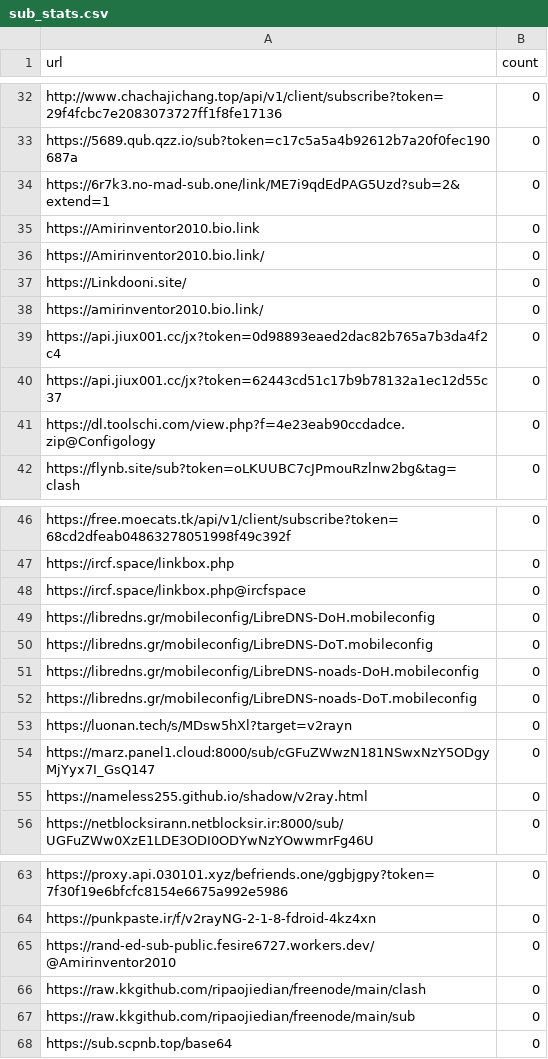
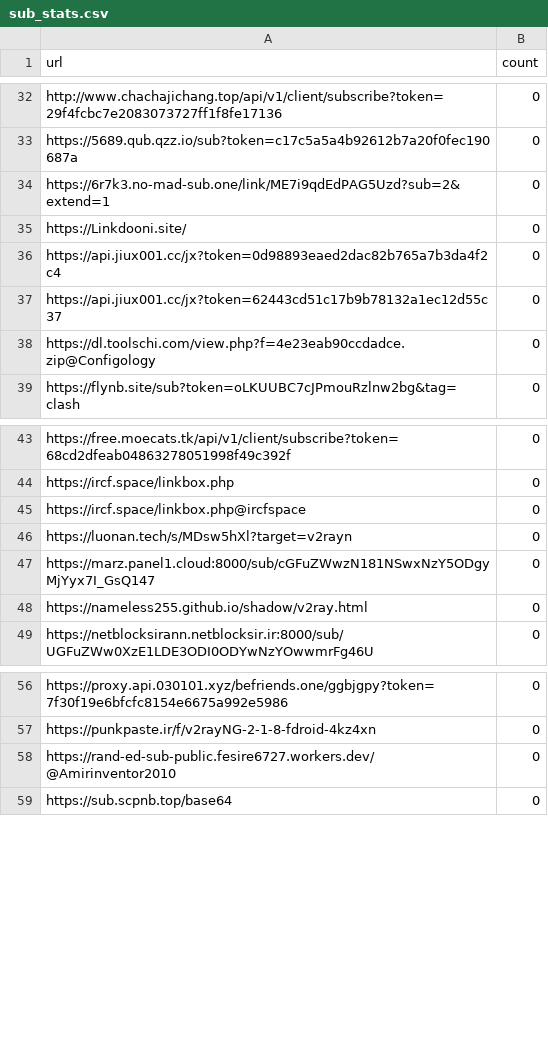
Before and after one commit to qjlxg/eastmoney, a CSV file: sub_stats.csv, drawn as a sheet; only a part is shown, gaps mark what is left out.

```diff
--- a/sub_stats.csv
+++ b/sub_stats.csv
@@ -34,6 +34,3 @@ https://5689.qub.qzz.io/sub?token=c17c5a5a4b92612b7a20f0fec190687a,0
 https://6r7k3.no-mad-sub.one/link/ME7i9qdEdPAG5Uzd?sub=2&extend=1,0
-https://Amirinventor2010.bio.link,0
-https://Amirinventor2010.bio.link/,0
 https://Linkdooni.site/,0
-https://amirinventor2010.bio.link/,0
 https://api.jiux001.cc/jx?token=0d98893eaed2dac82b765a7b3da4f2c4,0
@@ -48,6 +45,2 @@ https://ircf.space/linkbox.php,0
 https://ircf.space/linkbox.php@ircfspace,0
-https://libredns.gr/mobileconfig/LibreDNS-DoH.mobileconfig,0
-https://libredns.gr/mobileconfig/LibreDNS-DoT.mobileconfig,0
-https://libredns.gr/mobileconfig/LibreDNS-noads-DoH.mobileconfig,0
-https://libredns.gr/mobileconfig/LibreDNS-noads-DoT.mobileconfig,0
 https://luonan.tech/s/MDsw5hXl?target=v2rayn,0
@@ -65,4 +58,2 @@ https://punkpaste.ir/f/v2rayNG-2-1-8-fdroid-4kz4xn,0
 https://rand-ed-sub-public.fesire6727.workers.dev/@Amirinventor2010,0
-https://raw.kkgithub.com/ripaojiedian/freenode/main/clash,0
-https://raw.kkgithub.com/ripaojiedian/freenode/main/sub,0
 https://sub.scpnb.top/base64,0
```
Also changed, not shown: 1 other file.
